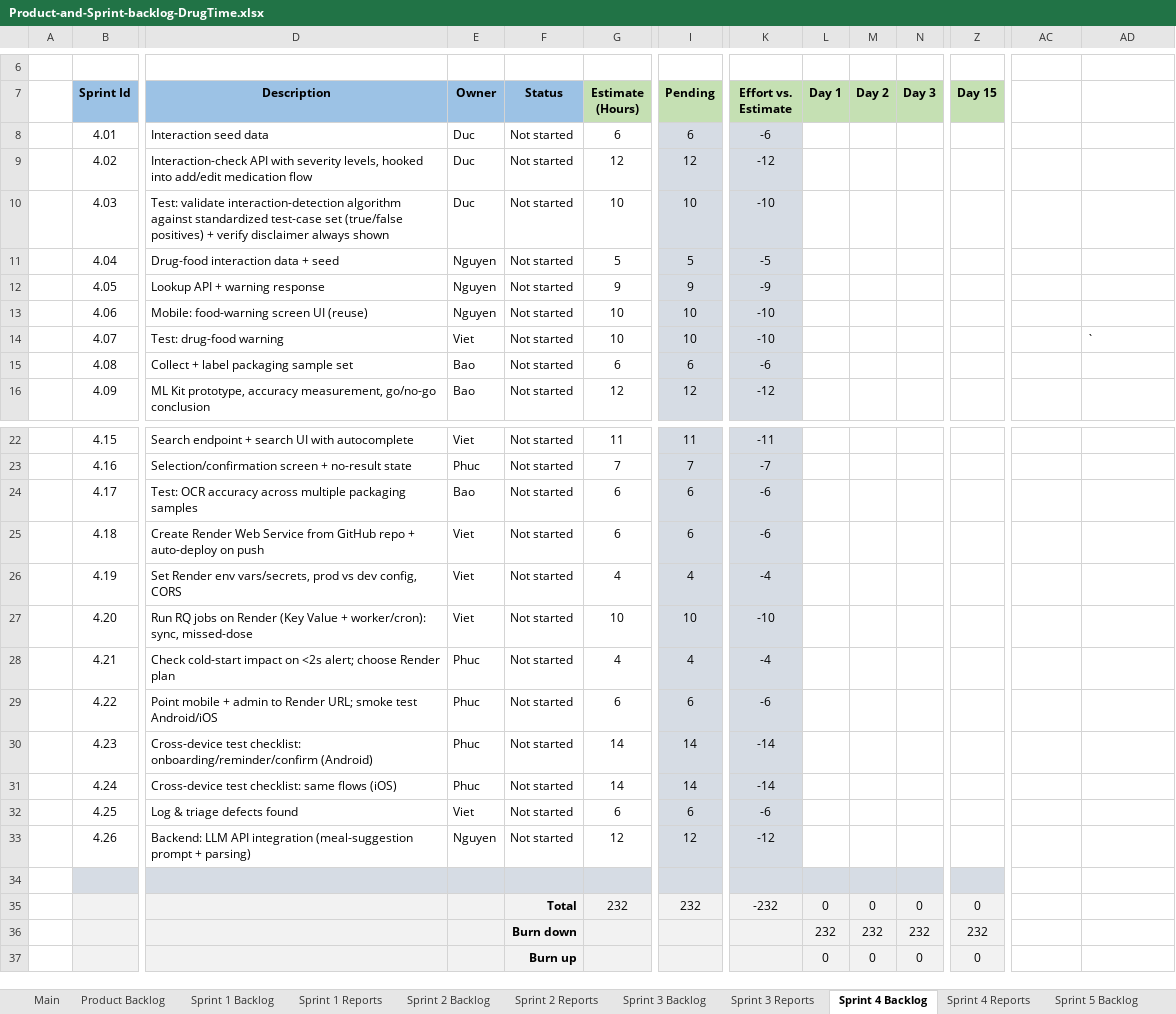
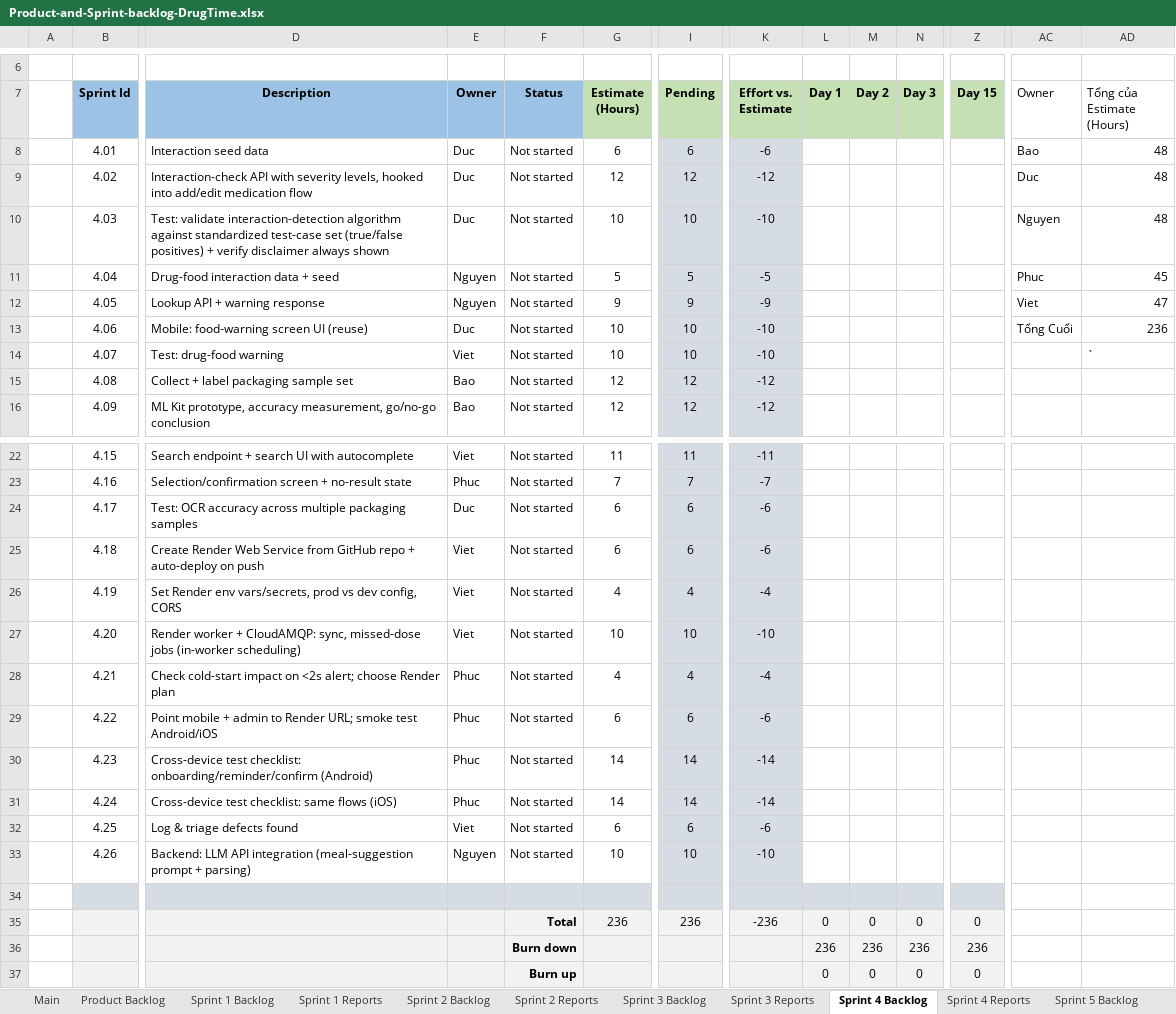
Before and after one commit to DrugTime-C1SE-07/DrugTime-docs, an Excel workbook: Team1_DTU/01_Proposal_&_Planning/Product-and-Sprint-backlog-DrugTime.xlsx, sheet Sprint 4 Backlog, drawn as a sheet; only a part is shown, gaps mark what is left out; values as stored, in another font and other column widths than the file's, no borders; charts and pictures and table styles not drawn; removed rows and columns are numbered as before the commit, all else as after; rows hold the shown columns only; the diff names each change by its address in the sheet, - before the commit and + after, or states it on an @@ line.

Commit message:
docs: update Product and Sprint backlog with latest changes

```diff
--- a/Team1_DTU/01_Proposal_&_Planning/Product-and-Sprint-backlog-DrugTime.xlsx (sheet Sprint 4 Backlog)
+++ b/Team1_DTU/01_Proposal_&_Planning/Product-and-Sprint-backlog-DrugTime.xlsx (sheet Sprint 4 Backlog)
-AC7: (empty)
+AC7: Owner
-AD7: (empty)
+AD7: Tổng của Estimate (Hours)
-AC8 (Owner): (empty)
+AC8 (Owner): Bao
-AD8:AD10 (Tổng của Estimate (Hours)): (empty)
+AD8:AD10 (Tổng của Estimate (Hours)): 48
-AC9 (Owner): (empty)
+AC9 (Owner): Duc
-AC10 (Owner): (empty)
+AC10 (Owner): Nguyen
-AC11 (Owner): (empty)
+AC11 (Owner): Phuc
-AD11 (Tổng của Estimate (Hours)): (empty)
+AD11 (Tổng của Estimate (Hours)): 45
-AC12 (Owner): (empty)
+AC12 (Owner): Viet
-AD12 (Tổng của Estimate (Hours)): (empty)
+AD12 (Tổng của Estimate (Hours)): 47
-E13 (Owner): Nguyen
+E13 (Owner): Duc
-AC13 (Owner): (empty)
+AC13 (Owner): Tổng Cuối
-AD13 (Tổng của Estimate (Hours)): (empty)
+AD13 (Tổng của Estimate (Hours)): 236
-G15 (Estimate (Hours)): 6
+G15 (Estimate (Hours)): 12
-I15 (Pending): 6
+I15 (Pending): 12
-K15 (Effort vs. Estimate): -6
+K15 (Effort vs. Estimate): -12
-E24 (Owner): Bao
+E24 (Owner): Duc
-D27 (Description): Run RQ jobs on Render (Key Value + worker/cron): sync, missed-dose
+D27 (Description): Render worker + CloudAMQP: sync, missed-dose jobs (in-worker scheduling)
-G33 (Estimate (Hours)): 12
+G33 (Estimate (Hours)): 10
-I33 (Pending): 12
+I33 (Pending): 10
-K33 (Effort vs. Estimate): -12
+K33 (Effort vs. Estimate): -10
-G35 (Estimate (Hours)): 232
+G35 (Estimate (Hours)): 236
-I35 (Pending): 232
+I35 (Pending): 236
-K35 (Effort vs. Estimate): -232
+K35 (Effort vs. Estimate): -236
-row 36:  |  |  |  | Burn down |  |  |  | 232 | 232 | 232 | 232
+row 36:  |  |  |  | Burn down |  |  |  | 236 | 236 | 236 | 236
```
Also changed, not shown: sheet Sprint 3 Backlog, sheet Replan Log, sheet Main, charts or pictures.
